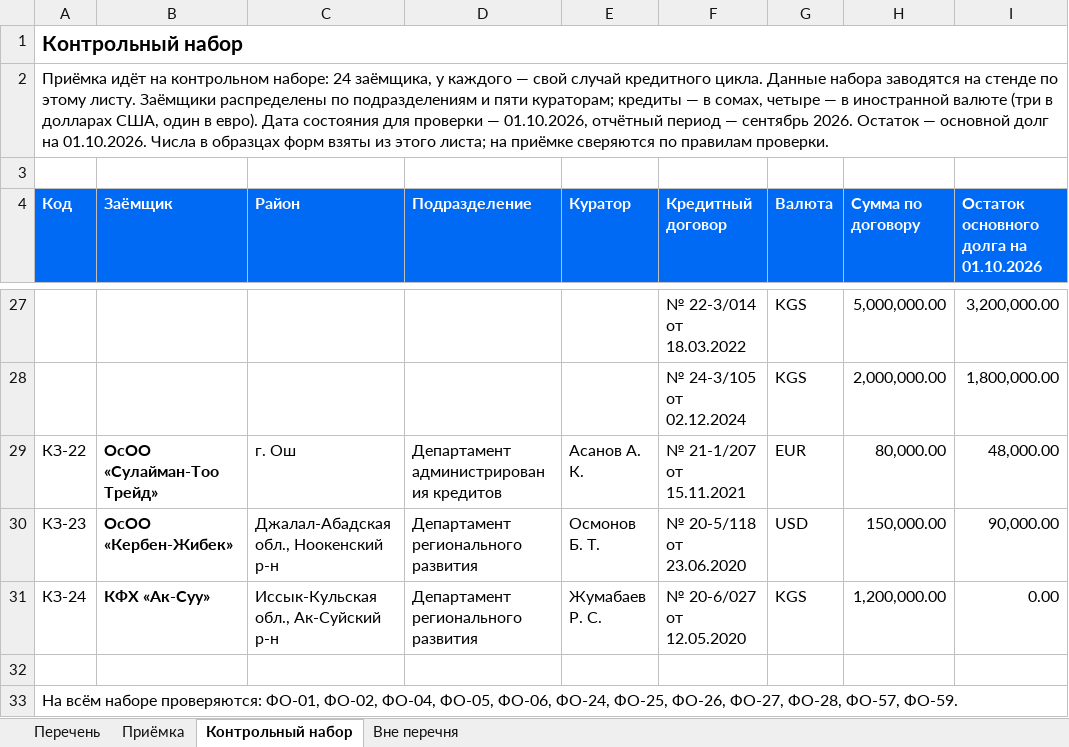
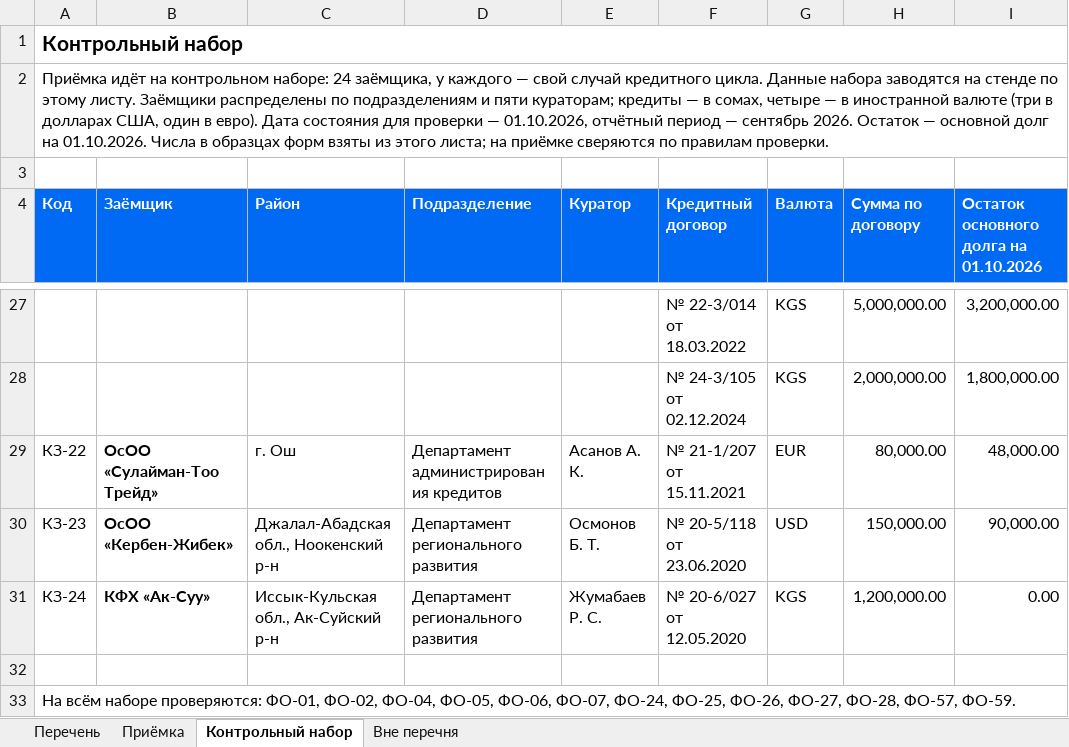
Before and after one commit to omurgazievnursultan8-hue/asubk-test, an Excel workbook: docs/perechen-otchetov/Перечень.xlsx, sheet Контрольный набор, drawn as a sheet; only a part is shown, gaps mark what is left out; values as stored, in another font and other column widths than the file's, no borders; the diff names each change by its address in the sheet, - before the commit and + after, or states it on an @@ line.

```diff
--- a/docs/perechen-otchetov/Перечень.xlsx (sheet Контрольный набор)
+++ b/docs/perechen-otchetov/Перечень.xlsx (sheet Контрольный набор)
-A33 (Код): …ФО-05, ФО-06, ФО-24, ФО-25,…
+A33 (Код): …ФО-05, ФО-06, ФО-07, ФО-24, ФО-25,…
```
Also changed, not shown: sheet Приёмка, sheet Перечень, docs/perechen-otchetov/obrazcy/ФО-07.xlsx, docs/perechen-otchetov/Перечень-отчётов.xlsx, 4 other files.
